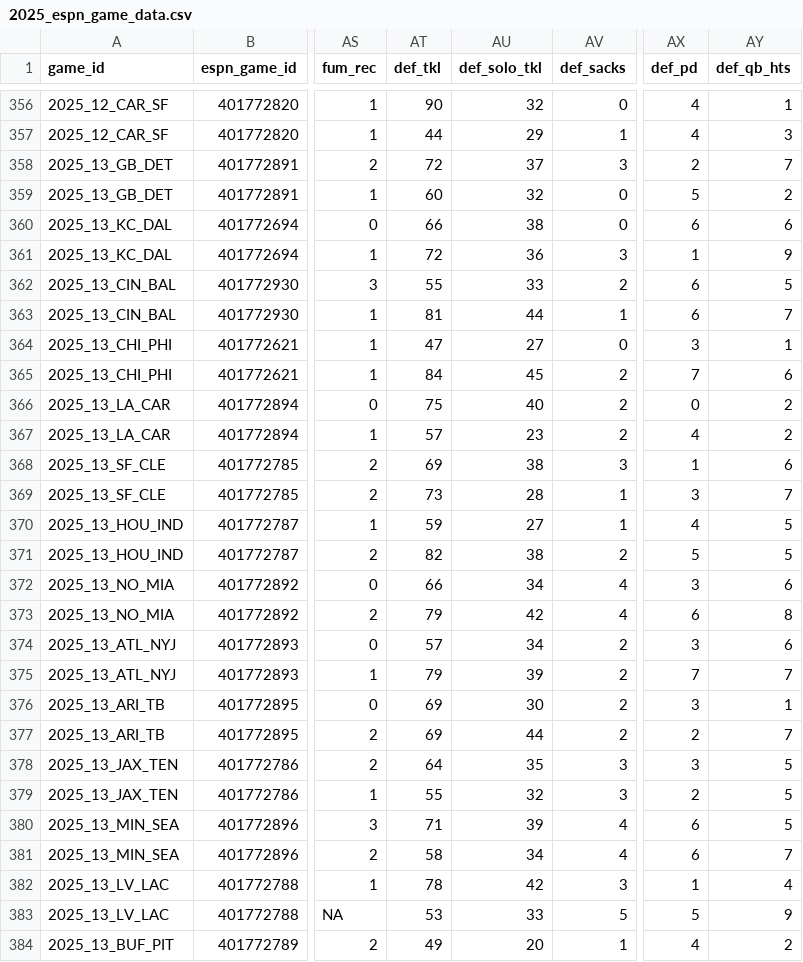
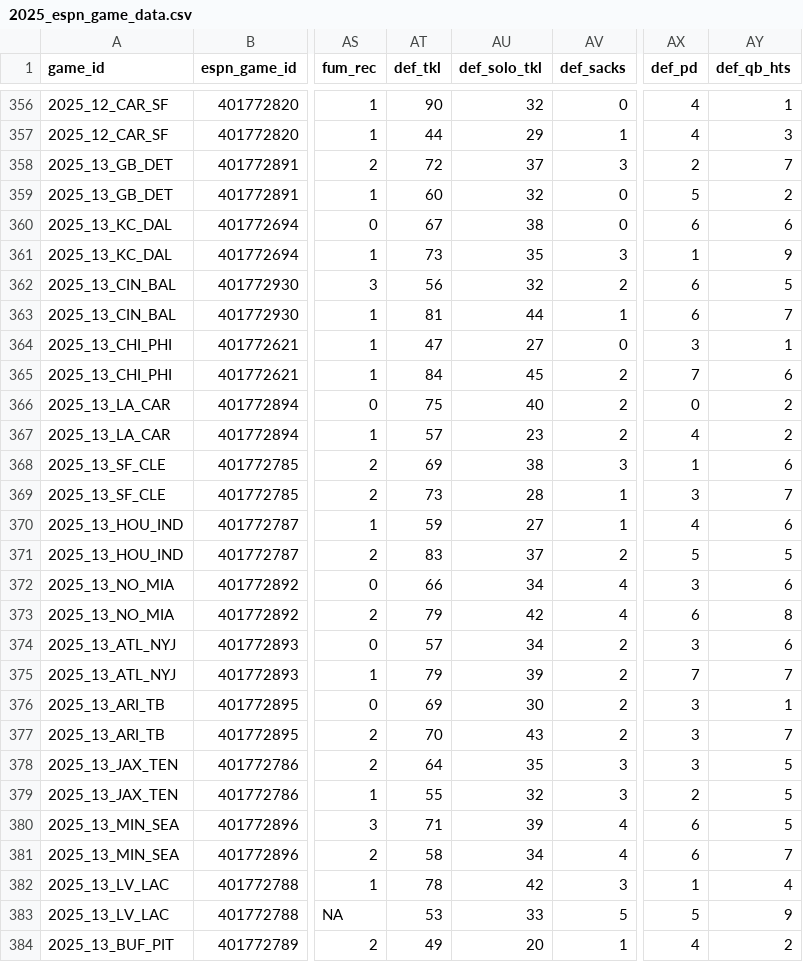
Before and after one commit to Josephhero/ESPN-Game-Data, a CSV file: Data/2025_espn_game_data.csv, drawn as a sheet; only a part is shown, gaps mark what is left out; the diff names each change by its address in the sheet, - before the commit and + after, or states it on an @@ line.

```diff
--- a/Data/2025_espn_game_data.csv
+++ b/Data/2025_espn_game_data.csv
-AT360 (def_tkl): 66
+AT360 (def_tkl): 67
-AT361 (def_tkl): 72
+AT361 (def_tkl): 73
-AU361 (def_solo_tkl): 36
+AU361 (def_solo_tkl): 35
-AT362 (def_tkl): 55
+AT362 (def_tkl): 56
-AU362 (def_solo_tkl): 33
+AU362 (def_solo_tkl): 32
-AY370 (def_qb_hts): 5
+AY370 (def_qb_hts): 6
-AT371 (def_tkl): 82
+AT371 (def_tkl): 83
-AU371 (def_solo_tkl): 38
+AU371 (def_solo_tkl): 37
-AT377 (def_tkl): 69
+AT377 (def_tkl): 70
-AU377 (def_solo_tkl): 44
+AU377 (def_solo_tkl): 43
-AX377 (def_pd): 2
+AX377 (def_pd): 3
```
